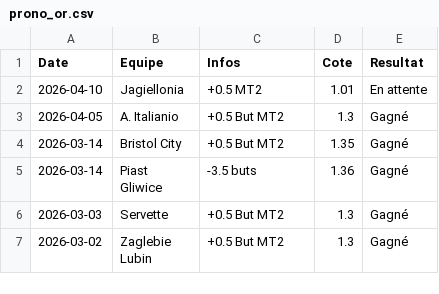
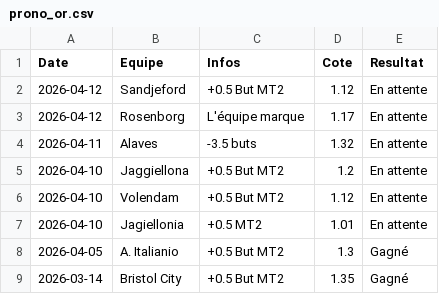
Before and after one commit to LorEri2/MoyennesGlissantes, a CSV file: prono_or.csv, drawn as a sheet; only a part is shown; the shorter side is filled out with more unchanged rows; the diff names each change by its address in the sheet, - before the commit and + after, or states it on an @@ line.

```diff
--- a/prono_or.csv
+++ b/prono_or.csv
+row 2: 2026-04-12 | Sandjeford | +0.5 But MT2 | 1.12 | En attente
+row 3: 2026-04-12 | Rosenborg | L'équipe marque | 1.17 | En attente
+row 4: 2026-04-11 | Alaves | -3.5 buts | 1.32 | En attente
+row 5: 2026-04-10 | Jaggiellona | +0.5 But MT2 | 1.2 | En attente
+row 6: 2026-04-10 | Volendam | +0.5 But MT2 | 1.12 | En attente
```
Also changed, not shown: moy_glissante_2e.csv, paris_overs.csv, 1 other file.
